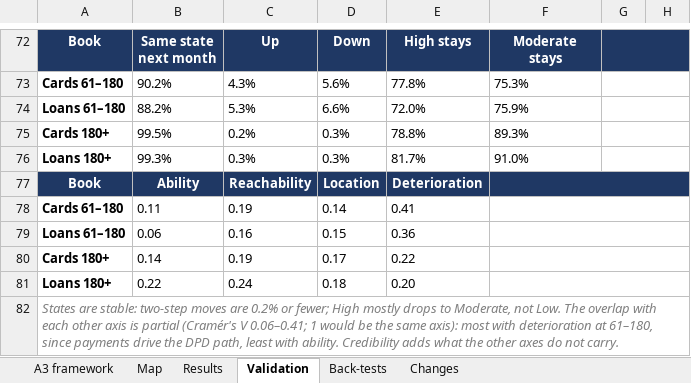
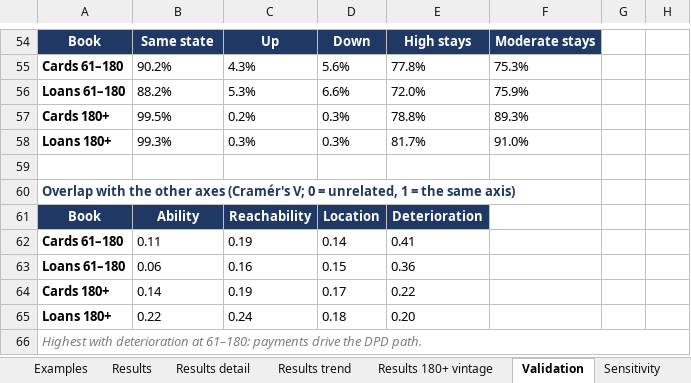
Before and after one commit to balsapka/Collections, an Excel workbook: docs/credibility/a3_credibility_reference.xlsx, sheet Validation, drawn as a sheet; only a part is shown, gaps mark what is left out; values as stored, in another font and other column widths than the file's, no borders; removed rows and columns are numbered as before the commit, all else as after; ↵ is a line break in a cell; the diff covers the shown part only; the diff names each change by its address in the sheet, - before the commit and + after, or states it on an @@ line.

```diff
--- a/docs/credibility/a3_credibility_reference.xlsx (sheet Validation)
+++ b/docs/credibility/a3_credibility_reference.xlsx (sheet Validation)
-sheet tab: Changes
+sheet tab: Results detail
-sheet tab: Back-tests
+sheet tab: Examples
+sheet tab: Results trend
+sheet tab: Results 180+ vintage
+sheet tab: Sensitivity
@@ sheet tab order changed: Examples | Results | Results detail | Results trend | Results 180+ vintage | Validation | Sensitivity @@
@@ column A renumbered from row 1 down @@
-B54: Same state ↵ next month
+B54: Same state
-F54: Moderate ↵ stays
+F54: Moderate stays
-G54 fill: #1F3864
+G54 fill: none
-G72:H72 merged
-G73:H73 merged
-G74:H74 merged
-G75:H75 merged
-G76:H76 merged
+row 59: (empty)
@@ row 53 moved to row 60: Overlap with the other axes (Cramér's V;… @@
-F61 fill: #1F3864
+F61 fill: none
-F77:H77 merged
-F78:H78 merged
-F79:H79 merged
-F80:H80 merged
-F81:H81 merged
```
Also changed, not shown: 32 added rows, 49 removed rows, 9 edited cells, cell formats and merged cells elsewhere in this sheet, sheet Results, sheet Results detail, sheet Logic, sheet Overview, other sheet tabs, 1 other file.
